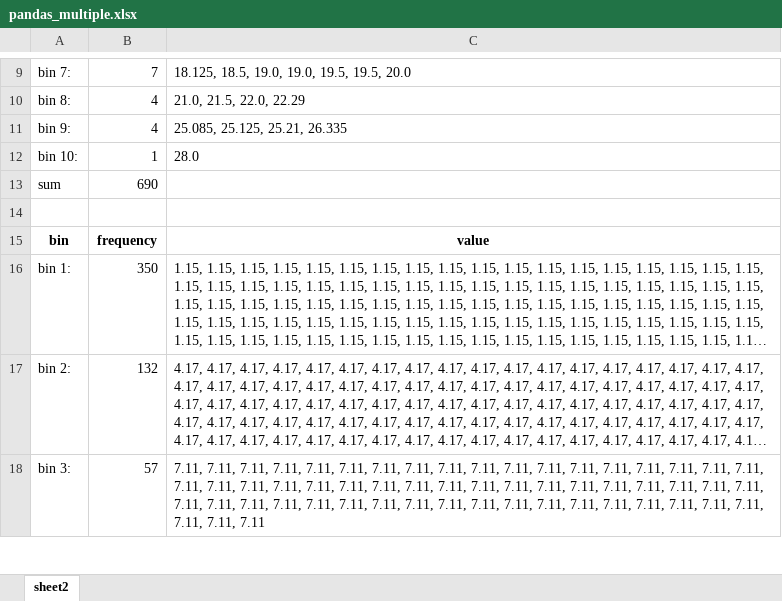
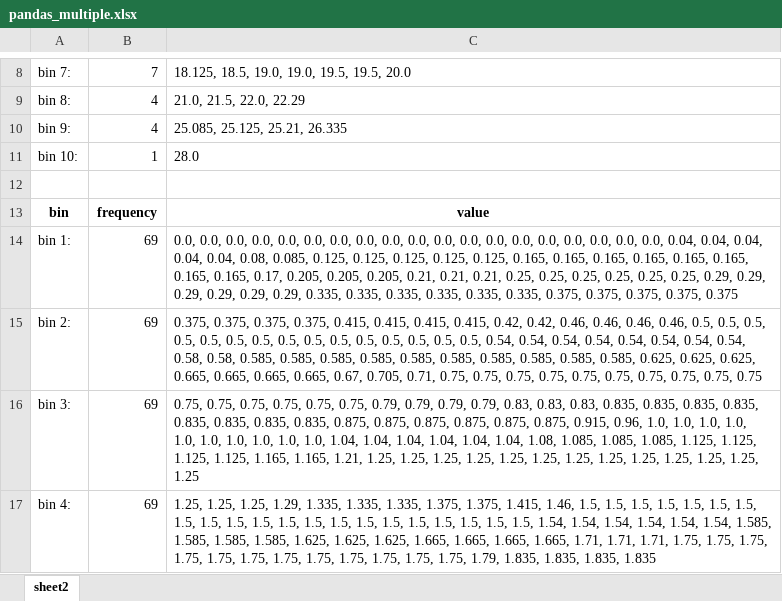
Before and after one commit to kawewutchu/Dataminnig, an Excel workbook: pandas_multiple.xlsx, sheet sheet2, drawn as a sheet; only a part is shown, gaps mark what is left out; the shorter side is filled out with more unchanged rows; long unchanged cells end in …; values as stored, in another font and other column widths than the file's, no borders; addresses are those after the commit; the diff covers the shown part only; the diff names each change by its address in the sheet, - before the commit and + after, or states it on an @@ line.

```diff
--- a/pandas_multiple.xlsx (sheet sheet2)
+++ b/pandas_multiple.xlsx (sheet sheet2)
-row 12: sum | 690
+row 12: (empty)
@@ row 37 moved to row 13: bin @@
+row 14: bin 1: | 69 | 0.0, 0.0, 0.0, 0.0, 0.0, 0.0, 0.0, 0.0, 0.0, 0.0, 0.0, 0.0, 0.0, 0.0, 0.0, 0.0, 0.0, 0.0, 0.0, 0.04, 0.04, 0.04, 0.04, 0.04, 0.08, 0.085, 0.125, 0.125, 0.125, 0.125, 0.125, 0.165, 0.165, 0.165, 0.165, 0.165, 0.165, 0.165, 0.165, 0.17, 0.205, 0.205, 0.205, 0.21, 0.21, 0.21, 0.25, 0.25, 0.25, 0.25, 0.25, 0.25, 0.29, 0.29, 0.29, 0.29, 0.29, 0.29, 0.335, 0.335, 0.335, 0.335, 0.335, 0.335, 0.375, 0.375, 0.375, 0.375, 0.375
+row 15: bin 2: | 69 | 0.375, 0.375, 0.375, 0.375, 0.415, 0.415, 0.415, 0.415, 0.42, 0.42, 0.46, 0.46, 0.46, 0.46, 0.5, 0.5, 0.5, 0.5, 0.5, 0.5, 0.5, 0.5, 0.5, 0.5, 0.5, 0.5, 0.5, 0.5, 0.5, 0.54, 0.54, 0.54, 0.54, 0.54, 0.54, 0.54, 0.54, 0.58, 0.58, 0.585, 0.585, 0.585, 0.585, 0.585, 0.585, 0.585, 0.585, 0.585, 0.585, 0.625, 0.625, 0.625, 0.665, 0.665, 0.665, 0.665, 0.67, 0.705, 0.71, 0.75, 0.75, 0.75, 0.75, 0.75, 0.75, 0.75, 0.75, 0.75, 0.75
+row 16: bin 3: | 69 | 0.75, 0.75, 0.75, 0.75, 0.75, 0.75, 0.79, 0.79, 0.79, 0.79, 0.83, 0.83, 0.83, 0.835, 0.835, 0.835, 0.835, 0.835, 0.835, 0.835, 0.835, 0.875, 0.875, 0.875, 0.875, 0.875, 0.875, 0.915, 0.96, 1.0, 1.0, 1.0, 1.0, 1.0, 1.0, 1.0, 1.0, 1.0, 1.0, 1.04, 1.04, 1.04, 1.04, 1.04, 1.04, 1.08, 1.085, 1.085, 1.085, 1.125, 1.125, 1.125, 1.125, 1.165, 1.165, 1.21, 1.25, 1.25, 1.25, 1.25, 1.25, 1.25, 1.25, 1.25, 1.25, 1.25, 1.25, 1.25, 1.25
+row 17: bin 4: | 69 | 1.25, 1.25, 1.25, 1.29, 1.335, 1.335, 1.335, 1.375, 1.375, 1.415, 1.46, 1.5, 1.5, 1.5, 1.5, 1.5, 1.5, 1.5, 1.5, 1.5, 1.5, 1.5, 1.5, 1.5, 1.5, 1.5, 1.5, 1.5, 1.5, 1.5, 1.5, 1.5, 1.54, 1.54, 1.54, 1.54, 1.54, 1.54, 1.585, 1.585, 1.585, 1.585, 1.625, 1.625, 1.625, 1.665, 1.665, 1.665, 1.665, 1.71, 1.71, 1.71, 1.75, 1.75, 1.75, 1.75, 1.75, 1.75, 1.75, 1.75, 1.75, 1.75, 1.75, 1.75, 1.79, 1.835, 1.835, 1.835, 1.835
```
Also changed, not shown: 6 added rows, 24 removed rows and 10 edited cells elsewhere in this sheet, 580610616_hw1_1_2.xlsx, 1 other file.
